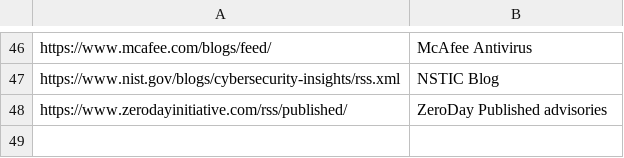
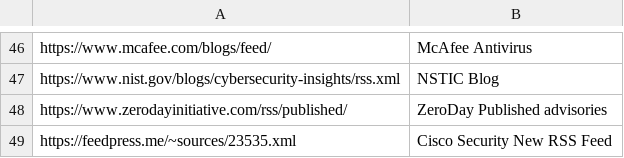
Before and after one commit to SecurityTapestry-Queen/cti-msteams-bot, a CSV file: Feed.csv, drawn as a sheet; only a part is shown, gaps mark what is left out; the diff names each change by its address in the sheet, - before the commit and + after, or states it on an @@ line.

Commit message:
modified:   Config.txt 	modified:   Feed.csv

```diff
--- a/Feed.csv
+++ b/Feed.csv
+row 49: https://feedpress.me/~sources/23535.xml | Cisco Security New RSS Feed
```
Also changed, not shown: 1 other file.
